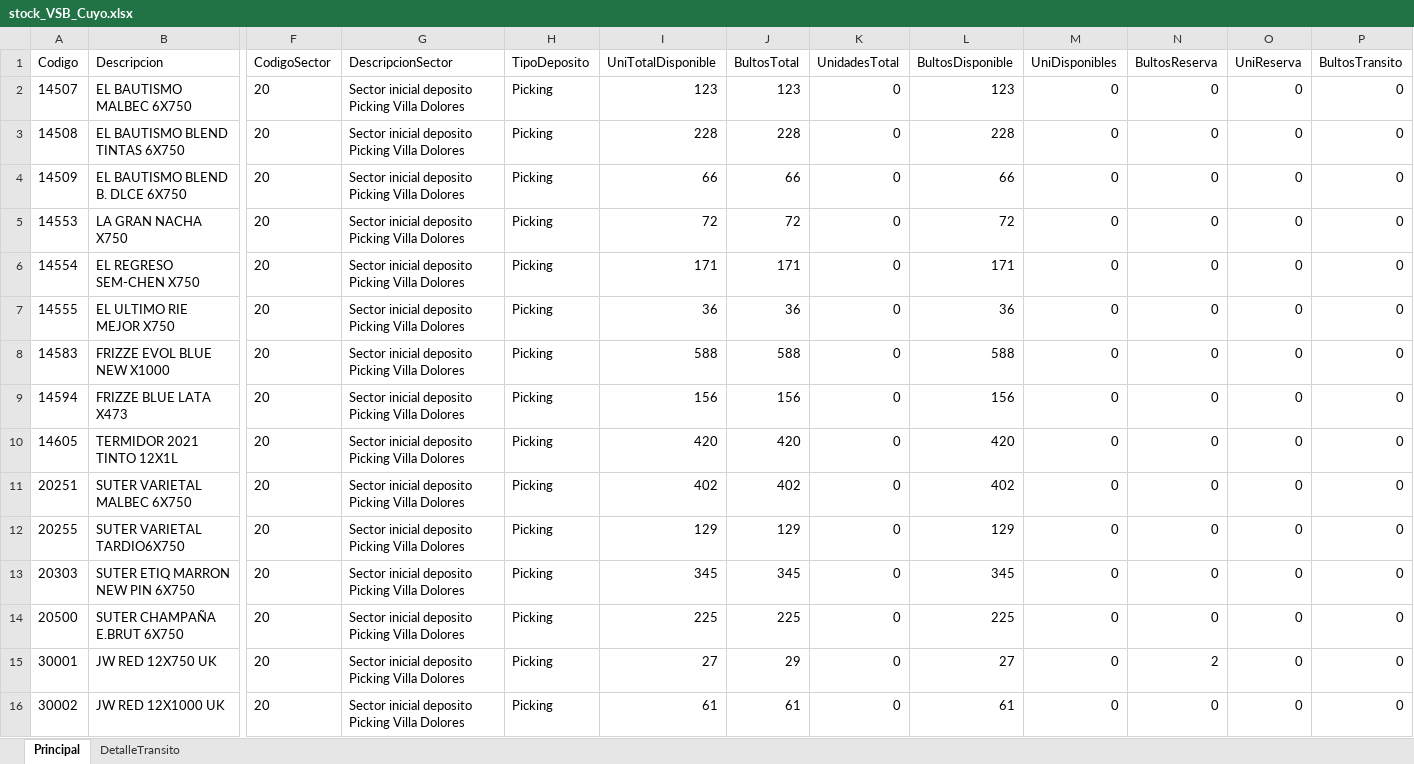
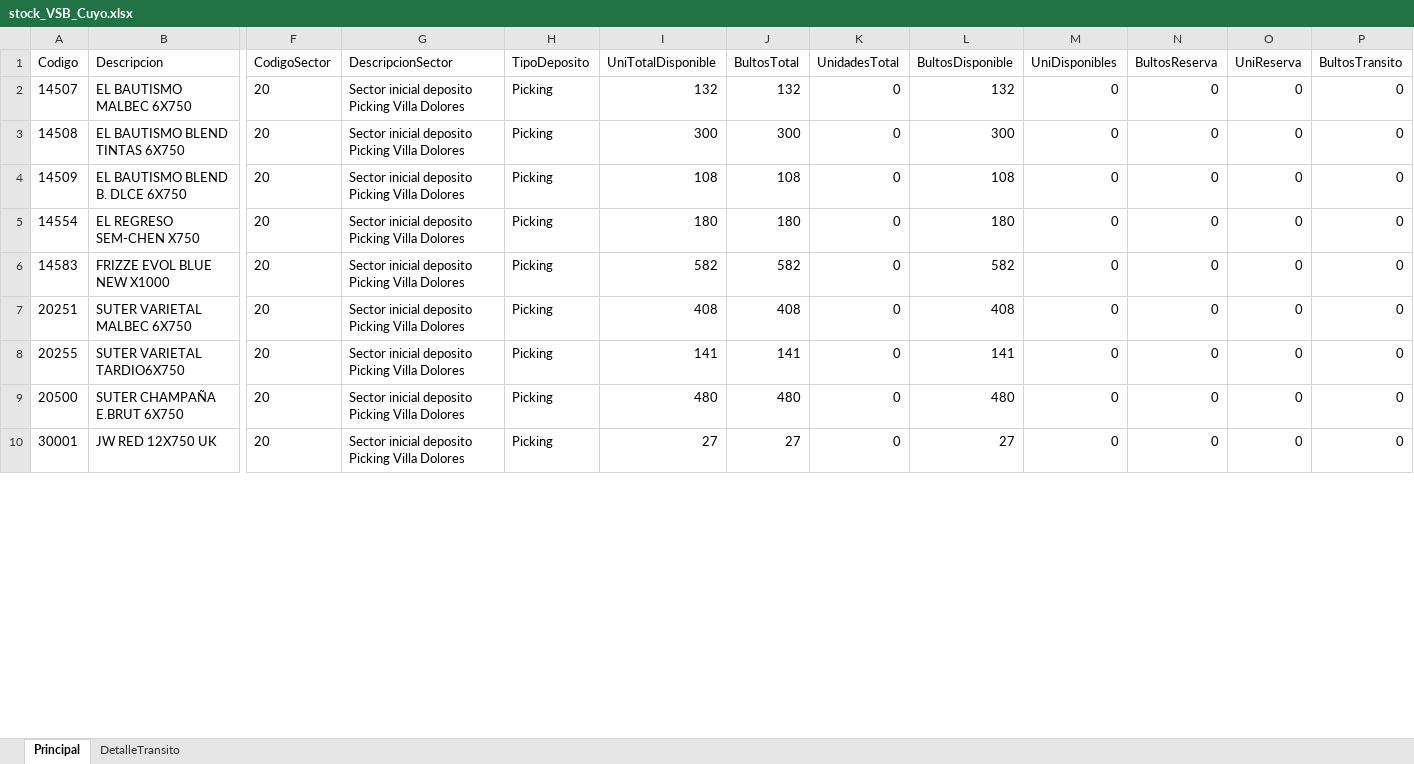
Before and after one commit to matiastorrespyp/orbit-matinal-penaflor, an Excel workbook: 01_INPUTS/Stock/stock_VSB_Cuyo.xlsx, sheet Principal, drawn as a sheet; only a part is shown, gaps mark what is left out; values as stored, in another font and other column widths than the file's, no borders; table styles not drawn; removed rows and columns are numbered as before the commit, all else as after; rows hold the shown columns only; the diff covers the shown part only; the diff names each change by its address in the sheet, - before the commit and + after, or states it on an @@ line.

Commit message:
data: cierre dia 2026-08-17_1937 — datasets + inputs actualizados

```diff
--- a/01_INPUTS/Stock/stock_VSB_Cuyo.xlsx (sheet Principal)
+++ b/01_INPUTS/Stock/stock_VSB_Cuyo.xlsx (sheet Principal)
-I2 (UniTotalDisponible): 123
+I2 (UniTotalDisponible): 132
-J2 (BultosTotal): 123
+J2 (BultosTotal): 132
-L2 (BultosDisponible): 123
+L2 (BultosDisponible): 132
-I3 (UniTotalDisponible): 228
+I3 (UniTotalDisponible): 300
-J3 (BultosTotal): 228
+J3 (BultosTotal): 300
-L3 (BultosDisponible): 228
+L3 (BultosDisponible): 300
-I4 (UniTotalDisponible): 66
+I4 (UniTotalDisponible): 108
-J4 (BultosTotal): 66
+J4 (BultosTotal): 108
-L4 (BultosDisponible): 66
+L4 (BultosDisponible): 108
-row 5: 14553 | LA GRAN NACHA X750 | 20 | Sector inicial deposito Picking Villa Dolores | Picking | 72 | 72 | 0 | 72 | 0 | 0 | 0 | 0
-I5 (UniTotalDisponible): 171
+I5 (UniTotalDisponible): 180
-J5 (BultosTotal): 171
+J5 (BultosTotal): 180
-L5 (BultosDisponible): 171
+L5 (BultosDisponible): 180
-row 7: 14555 | EL ULTIMO RIE MEJOR X750 | 20 | Sector inicial deposito Picking Villa Dolores | Picking | 36 | 36 | 0 | 36 | 0 | 0 | 0 | 0
-I6 (UniTotalDisponible): 588
+I6 (UniTotalDisponible): 582
-J6 (BultosTotal): 588
+J6 (BultosTotal): 582
-L6 (BultosDisponible): 588
+L6 (BultosDisponible): 582
-row 9: 14594 | FRIZZE BLUE LATA X473 | 20 | Sector inicial deposito Picking Villa Dolores | Picking | 156 | 156 | 0 | 156 | 0 | 0 | 0 | 0
-row 10: 14605 | TERMIDOR 2021 TINTO 12X1L | 20 | Sector inicial deposito Picking Villa Dolores | Picking | 420 | 420 | 0 | 420 | 0 | 0 | 0 | 0
-I7 (UniTotalDisponible): 402
+I7 (UniTotalDisponible): 408
-J7 (BultosTotal): 402
+J7 (BultosTotal): 408
-L7 (BultosDisponible): 402
+L7 (BultosDisponible): 408
-I8 (UniTotalDisponible): 129
+I8 (UniTotalDisponible): 141
-J8 (BultosTotal): 129
+J8 (BultosTotal): 141
-L8 (BultosDisponible): 129
+L8 (BultosDisponible): 141
-row 13: 20303 | SUTER ETIQ MARRON NEW PIN 6X750 | 20 | Sector inicial deposito Picking Villa Dolores | Picking | 345 | 345 | 0 | 345 | 0 | 0 | 0 | 0
-I9 (UniTotalDisponible): 225
+I9 (UniTotalDisponible): 480
-J9 (BultosTotal): 225
+J9 (BultosTotal): 480
-L9 (BultosDisponible): 225
+L9 (BultosDisponible): 480
-J10 (BultosTotal): 29
+J10 (BultosTotal): 27
-N10 (BultosReserva): 2
+N10 (BultosReserva): 0
-row 16: 30002 | JW RED 12X1000 UK | 20 | Sector inicial deposito Picking Villa Dolores | Picking | 61 | 61 | 0 | 61 | 0 | 0 | 0 | 0
```
Also changed, not shown: 4 added rows, 46 removed rows and 315 edited cells elsewhere in this sheet, 01_INPUTS/Stock/stock.xlsx, 01_INPUTS/resultado.xlsx, 22 other files.
